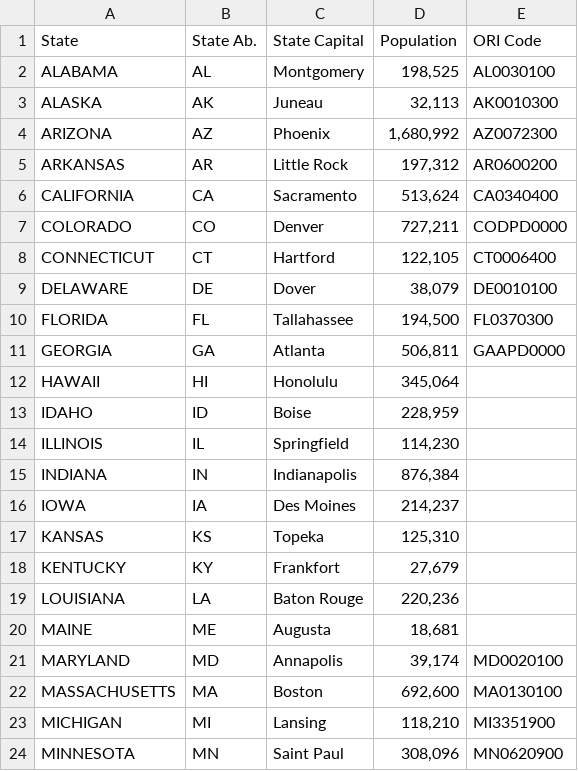
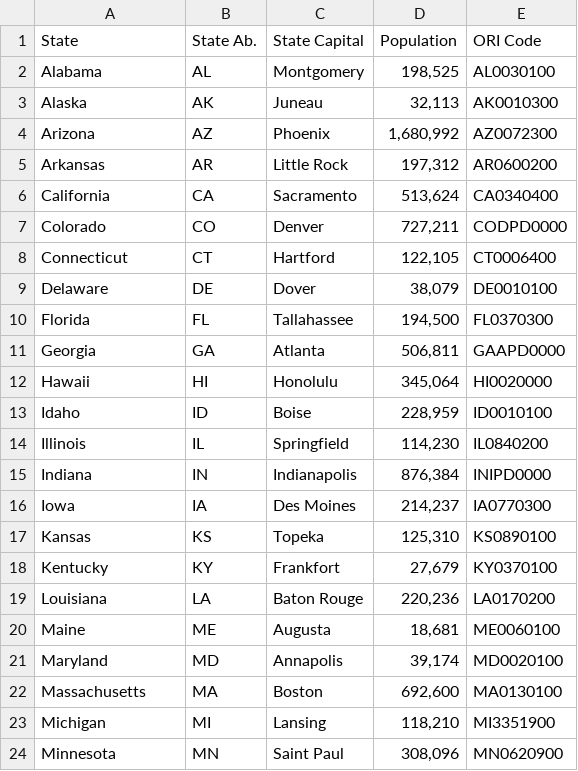
Before and after one commit to junark/project_one, a CSV file: data_for_project_one.csv, drawn as a sheet; only a part is shown; the diff covers the shown part only.

```diff
--- a/data_for_project_one.csv
+++ b/data_for_project_one.csv
@@ -1,24 +1,24 @@
 State,State Ab.,State Capital,Population,ORI Code
-ALABAMA,AL,Montgomery,"198,525",AL0030100
-ALASKA,AK,Juneau,"32,113",AK0010300
-ARIZONA,AZ,Phoenix,"1,680,992",AZ0072300
-ARKANSAS,AR,Little Rock,"197,312",AR0600200
-CALIFORNIA,CA,Sacramento,"513,624",CA0340400
-COLORADO,CO,Denver,"727,211",CODPD0000
-CONNECTICUT,CT,Hartford,"122,105",CT0006400
-DELAWARE,DE,Dover,"38,079",DE0010100
-FLORIDA,FL,Tallahassee,"194,500",FL0370300
-GEORGIA,GA,Atlanta,"506,811",GAAPD0000
-HAWAII,HI,Honolulu,"345,064",
-IDAHO,ID,Boise,"228,959",
-ILLINOIS,IL,Springfield,"114,230",
-INDIANA,IN,Indianapolis,"876,384",
-IOWA,IA,Des Moines,"214,237",
-KANSAS,KS,Topeka,"125,310",
-KENTUCKY,KY,Frankfort,"27,679",
-LOUISIANA,LA,Baton Rouge,"220,236",
-MAINE,ME,Augusta,"18,681",
-MARYLAND,MD,Annapolis,"39,174",MD0020100
-MASSACHUSETTS,MA,Boston,"692,600",MA0130100
-MICHIGAN,MI,Lansing,"118,210",MI3351900
-MINNESOTA,MN,Saint Paul,"308,096",MN0620900
+Alabama,AL,Montgomery,"198,525",AL0030100
+Alaska,AK,Juneau,"32,113",AK0010300
+Arizona,AZ,Phoenix,"1,680,992",AZ0072300
+Arkansas,AR,Little Rock,"197,312",AR0600200
+California,CA,Sacramento,"513,624",CA0340400
+Colorado,CO,Denver,"727,211",CODPD0000
+Connecticut,CT,Hartford,"122,105",CT0006400
+Delaware,DE,Dover,"38,079",DE0010100
+Florida,FL,Tallahassee,"194,500",FL0370300
+Georgia,GA,Atlanta,"506,811",GAAPD0000
+Hawaii,HI,Honolulu,"345,064",HI0020000
+Idaho,ID,Boise,"228,959",ID0010100
+Illinois,IL,Springfield,"114,230",IL0840200
+Indiana,IN,Indianapolis,"876,384",INIPD0000
+Iowa,IA,Des Moines,"214,237",IA0770300
+Kansas,KS,Topeka,"125,310",KS0890100
+Kentucky,KY,Frankfort,"27,679",KY0370100
+Louisiana,LA,Baton Rouge,"220,236",LA0170200
+Maine,ME,Augusta,"18,681",ME0060100
+Maryland,MD,Annapolis,"39,174",MD0020100
+Massachusetts,MA,Boston,"692,600",MA0130100
+Michigan,MI,Lansing,"118,210",MI3351900
+Minnesota,MN,Saint Paul,"308,096",MN0620900
```
Also changed, not shown: 39 edited cells elsewhere in this file, 1 other file.
